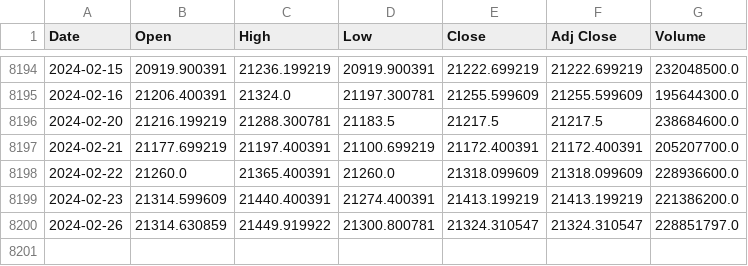
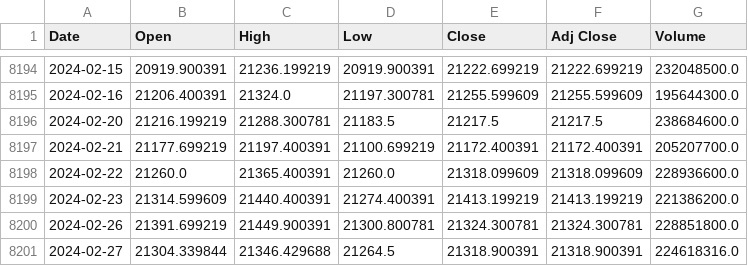
Before and after one commit to autocoreinsightz/data, a CSV file: financial/tse_data.csv, drawn as a sheet; only a part is shown, gaps mark what is left out.

Commit message:
automated update to curated data file

```diff
--- a/financial/tse_data.csv
+++ b/financial/tse_data.csv
@@ -8199,2 +8199,3 @@ Date,Open,High,Low,Close,Adj Close,Volume
 2024-02-23,21314.599609,21440.400391,21274.400391,21413.199219,21413.199219,221386200.0
-2024-02-26,21314.630859,21449.919922,21300.800781,21324.310547,21324.310547,228851797.0
+2024-02-26,21391.699219,21449.900391,21300.800781,21324.300781,21324.300781,228851800.0
+2024-02-27,21304.339844,21346.429688,21264.5,21318.900391,21318.900391,224618316.0
```
